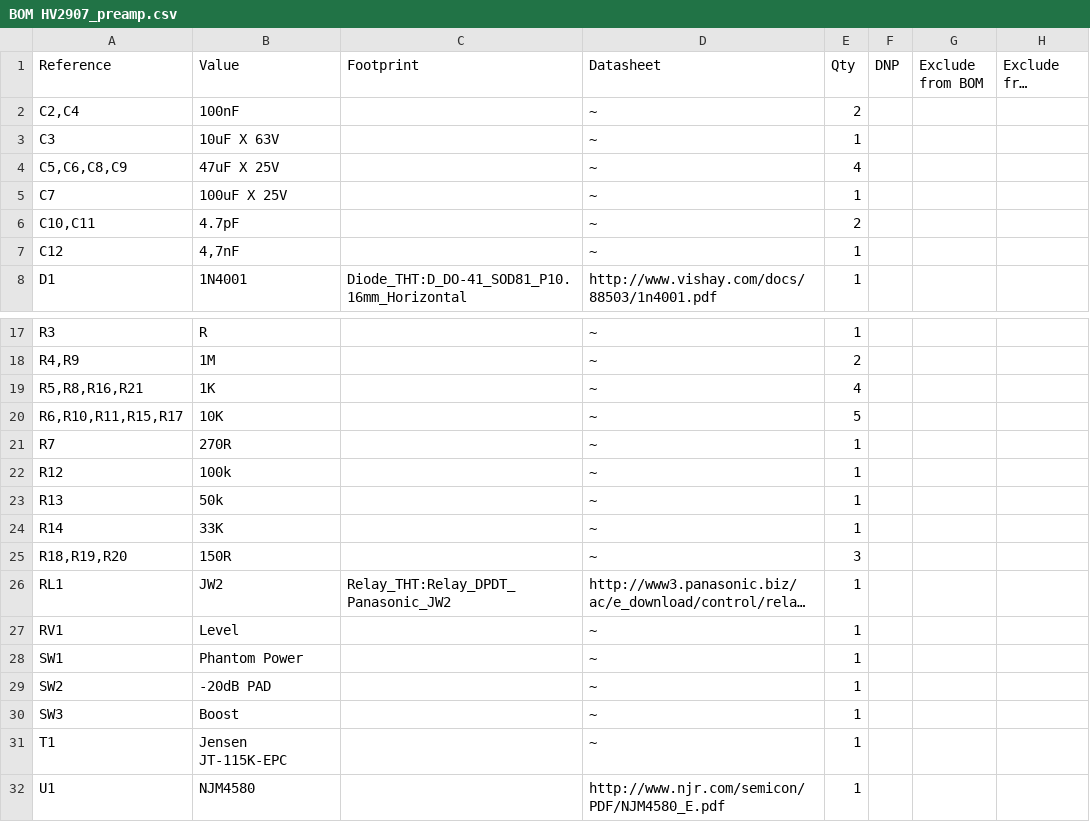
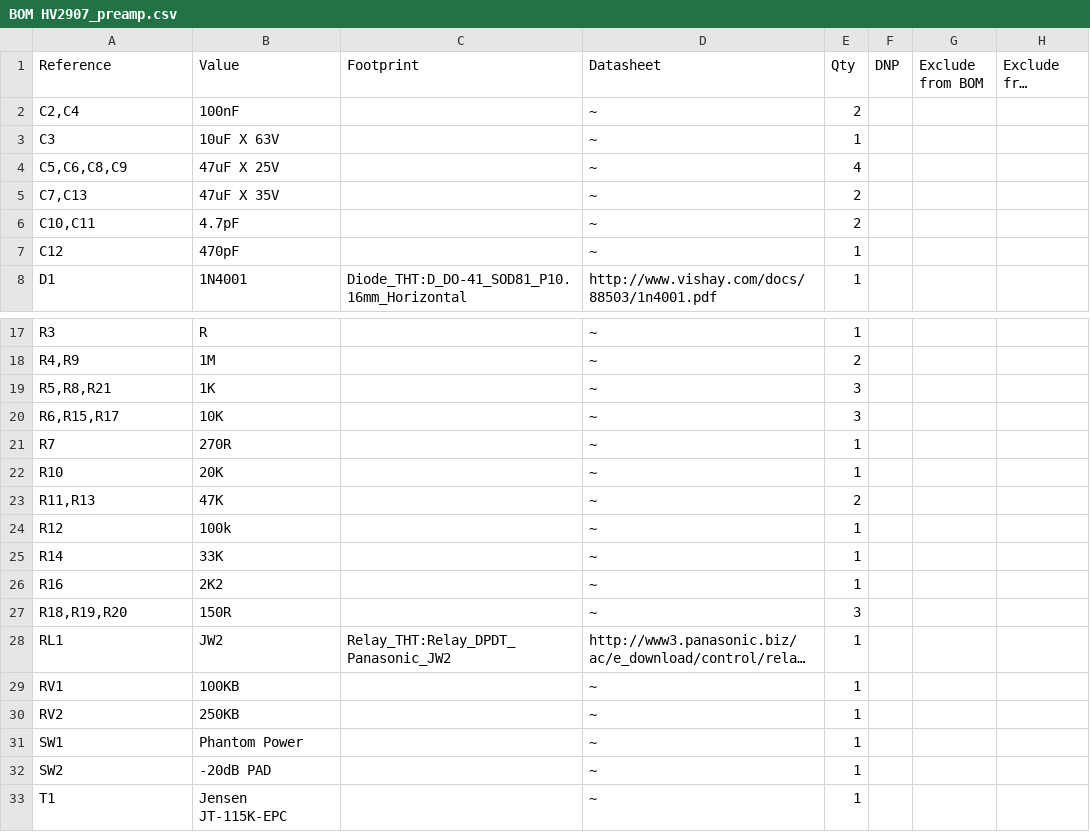
Before and after one commit to hhvergara/HV-electronic-projects, a CSV file: HV2907_preamp/BOM HV2907_preamp.csv, drawn as a sheet; only a part is shown, gaps mark what is left out; the shorter side is filled out with more unchanged rows; long unchanged cells end in …; removed rows and columns are numbered as before the commit, all else as after; the diff names each change by its address in the sheet, - before the commit and + after, or states it on an @@ line.

Commit message:
New modifications to HV2907 preamp

```diff
--- a/HV2907_preamp/BOM HV2907_preamp.csv
+++ b/HV2907_preamp/BOM HV2907_preamp.csv
-row 5: C7 | 100uF X 25V |  | ~ | 1
+row 5: C7,C13 | 47uF X 35V |  | ~ | 2
-B7 (Value): 4,7nF
+B7 (Value): 470pF
-A19 (Reference): R5,R8,R16,R21
+A19 (Reference): R5,R8,R21
-E19 (Qty): 4
+E19 (Qty): 3
-A20 (Reference): R6,R10,R11,R15,R17
+A20 (Reference): R6,R15,R17
-E20 (Qty): 5
+E20 (Qty): 3
+row 22: R10 | 20K |  | ~ | 1
+row 23: R11,R13 | 47K |  | ~ | 2
-row 23: R13 | 50k |  | ~ | 1
+row 26: R16 | 2K2 |  | ~ | 1
-B29 (Value): Level
+B29 (Value): 100KB
+row 30: RV2 | 250KB |  | ~ | 1
-row 30: SW3 | Boost |  | ~ | 1
```
Also changed, not shown: 4 other files.
